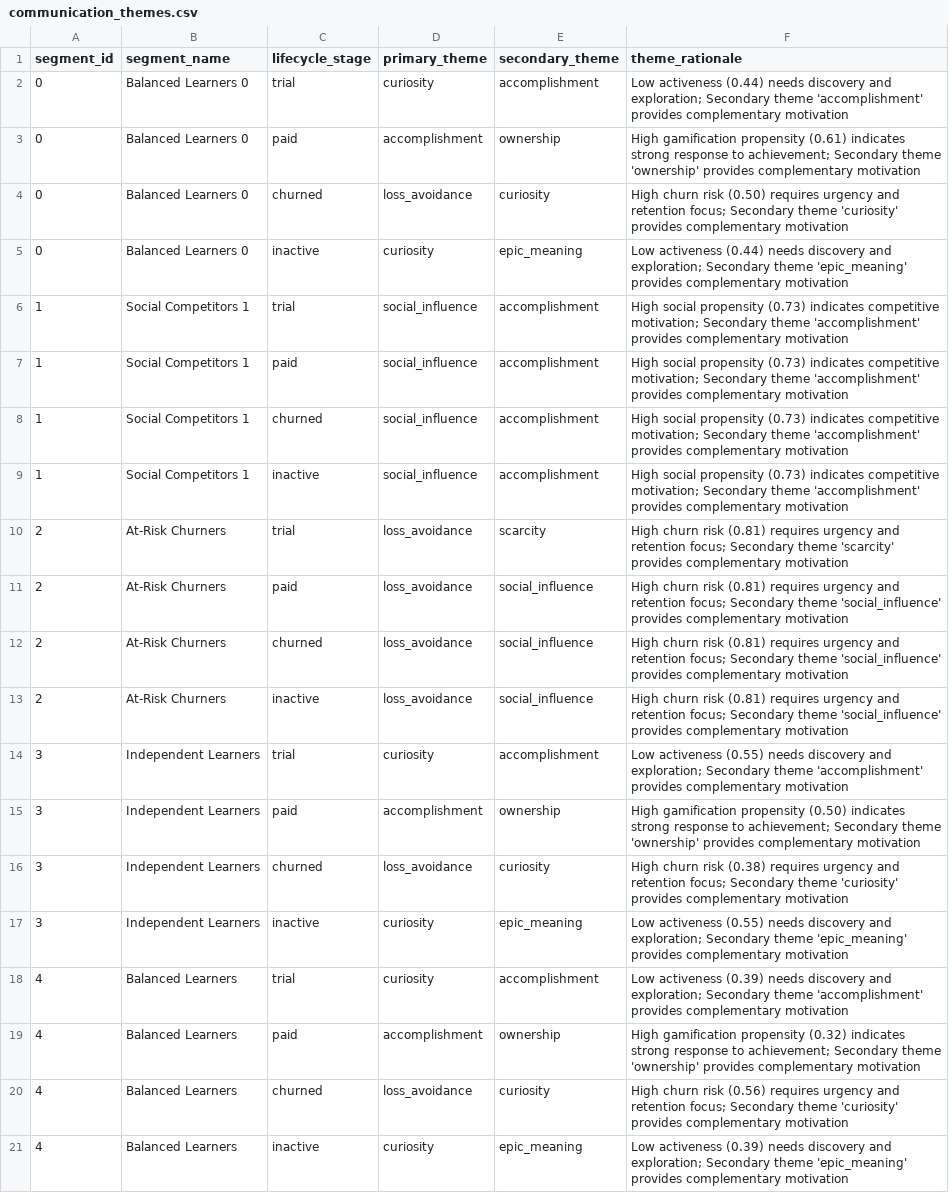
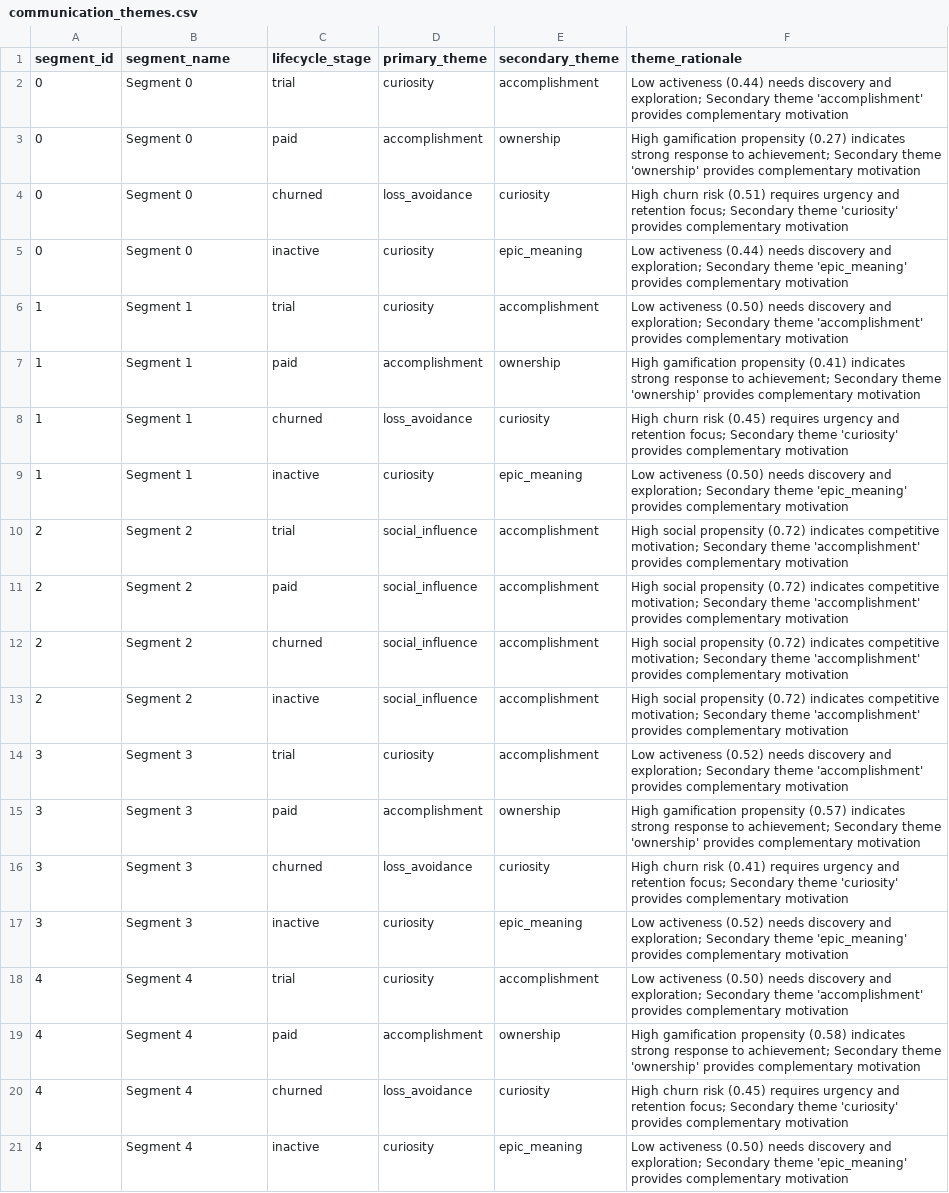
Before and after one commit to Ask-812/Aurora, a CSV file: data/output/communication_themes.csv, drawn as a sheet; only a part is shown; the diff covers the shown part only; the diff names each change by its address in the sheet, - before the commit and + after, or states it on an @@ line.

```diff
--- a/data/output/communication_themes.csv
+++ b/data/output/communication_themes.csv
-B2:B5 (segment_name): Balanced Learners 0
+B2:B5 (segment_name): Segment 0
-F3 (theme_rationale): …gamification propensity (0.61) indicates strong…
+F3 (theme_rationale): …gamification propensity (0.27) indicates strong…
-F4 (theme_rationale): …churn risk (0.50) requires urgency…
+F4 (theme_rationale): …churn risk (0.51) requires urgency…
-B6:B9 (segment_name): Social Competitors 1
+B6:B9 (segment_name): Segment 1
-D6 (primary_theme): social_influence
+D6 (primary_theme): curiosity
-F6 (theme_rationale): High social propensity (0.73) indicates competitive motivation; Secondary theme…
+F6 (theme_rationale): Low activeness (0.50) needs discovery and exploration; Secondary theme…
-D7 (primary_theme): social_influence
+D7 (primary_theme): accomplishment
-E7 (secondary_theme): accomplishment
+E7 (secondary_theme): ownership
-F7 (theme_rationale): High social propensity (0.73) indicates competitive motivation; Secondary theme 'accomplishment' provides complementary…
+F7 (theme_rationale): High gamification propensity (0.41) indicates strong response to achievement; Secondary theme 'ownership' provides complementary…
-D8 (primary_theme): social_influence
+D8 (primary_theme): loss_avoidance
-E8 (secondary_theme): accomplishment
+E8 (secondary_theme): curiosity
-F8 (theme_rationale): High social propensity (0.73) indicates competitive motivation; Secondary theme 'accomplishment' provides complementary…
+F8 (theme_rationale): High churn risk (0.45) requires urgency and retention focus; Secondary theme 'curiosity' provides complementary…
-D9 (primary_theme): social_influence
+D9 (primary_theme): curiosity
-E9 (secondary_theme): accomplishment
+E9 (secondary_theme): epic_meaning
-F9 (theme_rationale): High social propensity (0.73) indicates competitive motivation; Secondary theme 'accomplishment' provides complementary…
+F9 (theme_rationale): Low activeness (0.50) needs discovery and exploration; Secondary theme 'epic_meaning' provides complementary…
-B10:B13 (segment_name): At-Risk Churners
+B10:B13 (segment_name): Segment 2
-D10:D13 (primary_theme): loss_avoidance
+D10:D13 (primary_theme): social_influence
-E10 (secondary_theme): scarcity
+E10 (secondary_theme): accomplishment
-F10 (theme_rationale): High churn risk (0.81) requires urgency and retention focus; Secondary theme 'scarcity' provides complementary…
+F10 (theme_rationale): High social propensity (0.72) indicates competitive motivation; Secondary theme 'accomplishment' provides complementary…
-E11:E13 (secondary_theme): social_influence
+E11:E13 (secondary_theme): accomplishment
-F11:F13 (theme_rationale): High churn risk (0.81) requires urgency and retention focus; Secondary theme 'social_influence' provides complementary…
+F11:F13 (theme_rationale): High social propensity (0.72) indicates competitive motivation; Secondary theme 'accomplishment' provides complementary…
-B14:B17 (segment_name): Independent Learners
+B14:B17 (segment_name): Segment 3
-F14 (theme_rationale): Low activeness (0.55) needs discovery…
+F14 (theme_rationale): Low activeness (0.52) needs discovery…
-F15 (theme_rationale): …gamification propensity (0.50) indicates strong…
+F15 (theme_rationale): …gamification propensity (0.57) indicates strong…
-F16 (theme_rationale): …churn risk (0.38) requires urgency…
+F16 (theme_rationale): …churn risk (0.41) requires urgency…
-F17 (theme_rationale): Low activeness (0.55) needs discovery…
+F17 (theme_rationale): Low activeness (0.52) needs discovery…
-B18:B21 (segment_name): Balanced Learners
+B18:B21 (segment_name): Segment 4
-F18 (theme_rationale): Low activeness (0.39) needs discovery…
+F18 (theme_rationale): Low activeness (0.50) needs discovery…
-F19 (theme_rationale): …gamification propensity (0.32) indicates strong…
+F19 (theme_rationale): …gamification propensity (0.58) indicates strong…
-F20 (theme_rationale): …churn risk (0.56) requires urgency…
+F20 (theme_rationale): …churn risk (0.45) requires urgency…
-F21 (theme_rationale): Low activeness (0.39) needs discovery…
+F21 (theme_rationale): Low activeness (0.50) needs discovery…
```
Also changed, not shown: 4 added rows and 38 edited cells elsewhere in this file, data/output/learning_delta_report.csv, data/output/segment_goals.csv, 45 other files.
